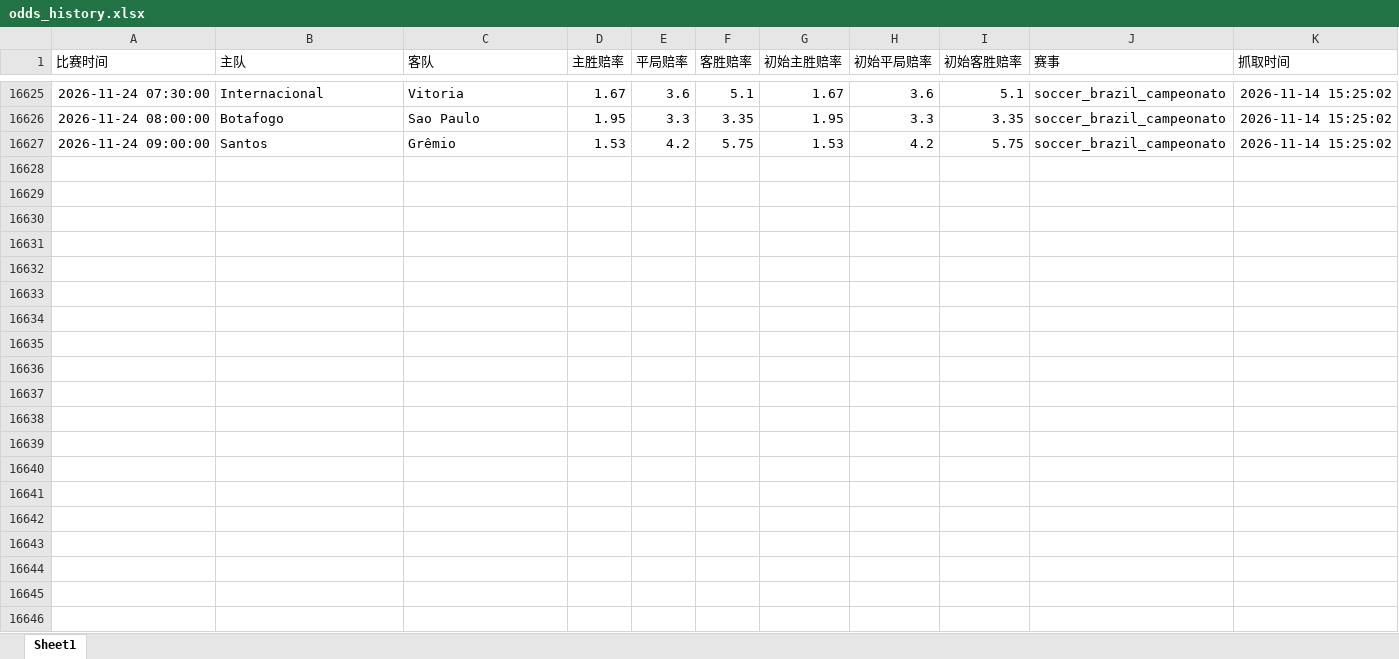
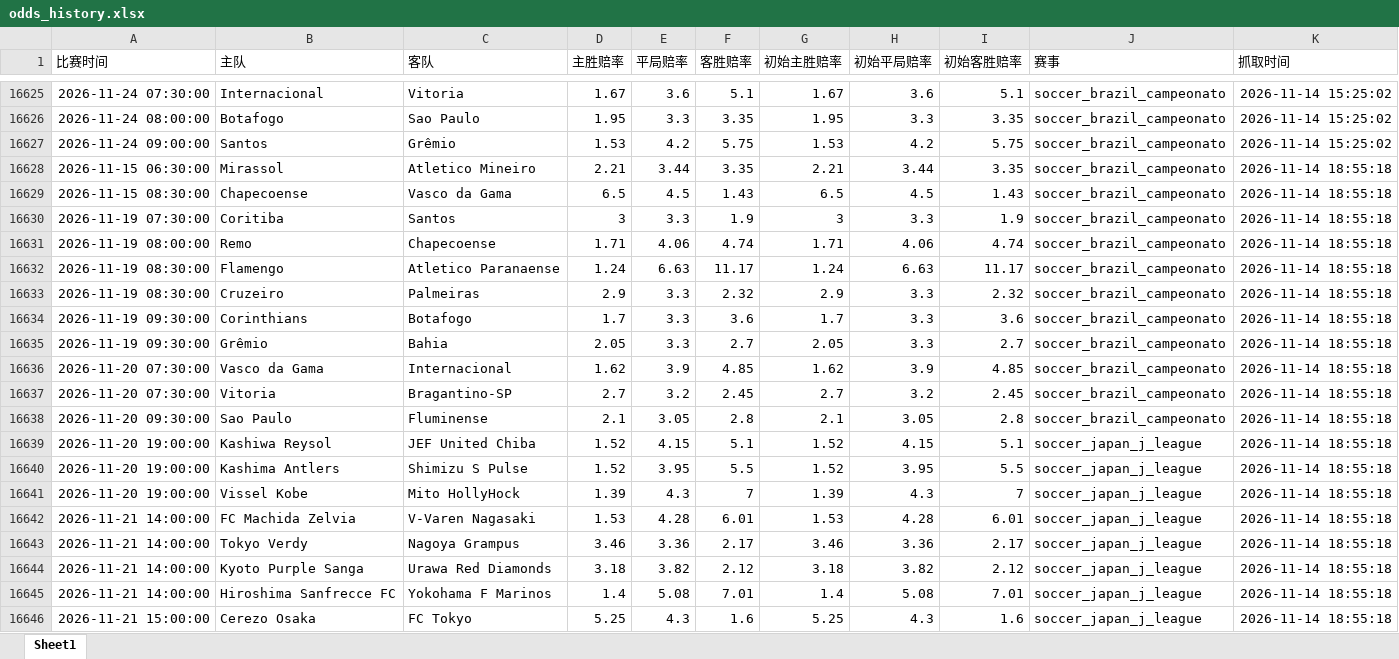
Before and after one commit to mynametengfei-coder/football_model, an Excel workbook: odds_history.xlsx, sheet Sheet1, drawn as a sheet; only a part is shown, gaps mark what is left out; values as stored, in another font and other column widths than the file's, no borders; the diff covers the shown part only; the diff names each change by its address in the sheet, - before the commit and + after, or states it on an @@ line.

```diff
--- a/odds_history.xlsx (sheet Sheet1)
+++ b/odds_history.xlsx (sheet Sheet1)
+row 16628: 2026-11-15 06:30:00 | Mirassol | Atletico Mineiro | 2.21 | 3.44 | 3.35 | 2.21 | 3.44 | 3.35 | soccer_brazil_campeonato | 2026-11-14 18:55:18
+row 16629: 2026-11-15 08:30:00 | Chapecoense | Vasco da Gama | 6.5 | 4.5 | 1.43 | 6.5 | 4.5 | 1.43 | soccer_brazil_campeonato | 2026-11-14 18:55:18
+row 16630: 2026-11-19 07:30:00 | Coritiba | Santos | 3 | 3.3 | 1.9 | 3 | 3.3 | 1.9 | soccer_brazil_campeonato | 2026-11-14 18:55:18
+row 16631: 2026-11-19 08:00:00 | Remo | Chapecoense | 1.71 | 4.06 | 4.74 | 1.71 | 4.06 | 4.74 | soccer_brazil_campeonato | 2026-11-14 18:55:18
+row 16632: 2026-11-19 08:30:00 | Flamengo | Atletico Paranaense | 1.24 | 6.63 | 11.17 | 1.24 | 6.63 | 11.17 | soccer_brazil_campeonato | 2026-11-14 18:55:18
+row 16633: 2026-11-19 08:30:00 | Cruzeiro | Palmeiras | 2.9 | 3.3 | 2.32 | 2.9 | 3.3 | 2.32 | soccer_brazil_campeonato | 2026-11-14 18:55:18
+row 16634: 2026-11-19 09:30:00 | Corinthians | Botafogo | 1.7 | 3.3 | 3.6 | 1.7 | 3.3 | 3.6 | soccer_brazil_campeonato | 2026-11-14 18:55:18
+row 16635: 2026-11-19 09:30:00 | Grêmio | Bahia | 2.05 | 3.3 | 2.7 | 2.05 | 3.3 | 2.7 | soccer_brazil_campeonato | 2026-11-14 18:55:18
+row 16636: 2026-11-20 07:30:00 | Vasco da Gama | Internacional | 1.62 | 3.9 | 4.85 | 1.62 | 3.9 | 4.85 | soccer_brazil_campeonato | 2026-11-14 18:55:18
+row 16637: 2026-11-20 07:30:00 | Vitoria | Bragantino-SP | 2.7 | 3.2 | 2.45 | 2.7 | 3.2 | 2.45 | soccer_brazil_campeonato | 2026-11-14 18:55:18
+row 16638: 2026-11-20 09:30:00 | Sao Paulo | Fluminense | 2.1 | 3.05 | 2.8 | 2.1 | 3.05 | 2.8 | soccer_brazil_campeonato | 2026-11-14 18:55:18
+row 16639: 2026-11-20 19:00:00 | Kashiwa Reysol | JEF United Chiba | 1.52 | 4.15 | 5.1 | 1.52 | 4.15 | 5.1 | soccer_japan_j_league | 2026-11-14 18:55:18
+row 16640: 2026-11-20 19:00:00 | Kashima Antlers | Shimizu S Pulse | 1.52 | 3.95 | 5.5 | 1.52 | 3.95 | 5.5 | soccer_japan_j_league | 2026-11-14 18:55:18
+row 16641: 2026-11-20 19:00:00 | Vissel Kobe | Mito HollyHock | 1.39 | 4.3 | 7 | 1.39 | 4.3 | 7 | soccer_japan_j_league | 2026-11-14 18:55:18
+row 16642: 2026-11-21 14:00:00 | FC Machida Zelvia | V-Varen Nagasaki | 1.53 | 4.28 | 6.01 | 1.53 | 4.28 | 6.01 | soccer_japan_j_league | 2026-11-14 18:55:18
+row 16643: 2026-11-21 14:00:00 | Tokyo Verdy | Nagoya Grampus | 3.46 | 3.36 | 2.17 | 3.46 | 3.36 | 2.17 | soccer_japan_j_league | 2026-11-14 18:55:18
+row 16644: 2026-11-21 14:00:00 | Kyoto Purple Sanga | Urawa Red Diamonds | 3.18 | 3.82 | 2.12 | 3.18 | 3.82 | 2.12 | soccer_japan_j_league | 2026-11-14 18:55:18
+row 16645: 2026-11-21 14:00:00 | Hiroshima Sanfrecce FC | Yokohama F Marinos | 1.4 | 5.08 | 7.01 | 1.4 | 5.08 | 7.01 | soccer_japan_j_league | 2026-11-14 18:55:18
+row 16646: 2026-11-21 15:00:00 | Cerezo Osaka | FC Tokyo | 5.25 | 4.3 | 1.6 | 5.25 | 4.3 | 1.6 | soccer_japan_j_league | 2026-11-14 18:55:18
```
Also changed, not shown: 11 added rows elsewhere in this sheet, matches_with_odds.xlsx.
